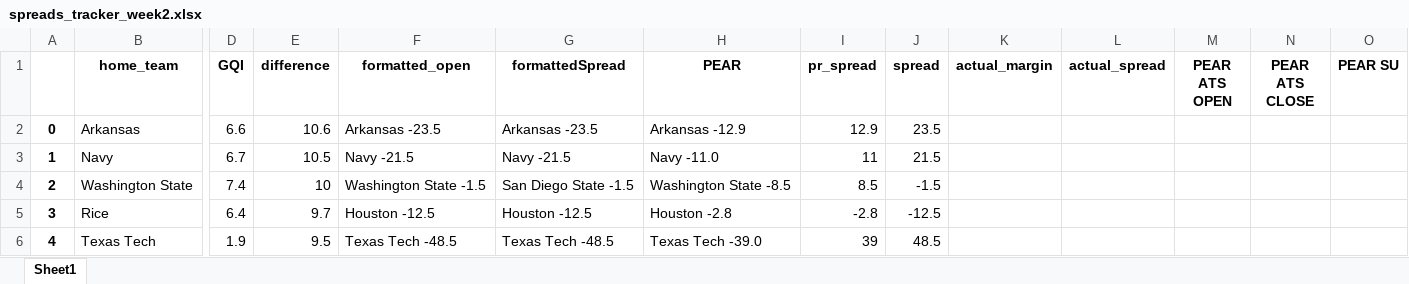
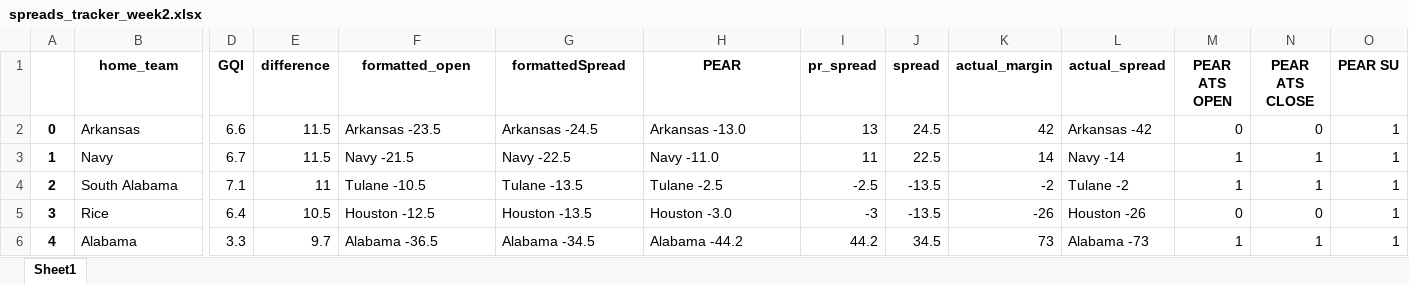
Before and after one commit to Parslinator/PEAR, an Excel workbook: PEAR/PEAR Football/y2025/Spreads/spreads_tracker_week2.xlsx, sheet Sheet1, drawn as a sheet; only a part is shown, gaps mark what is left out; values as stored, in another font and other column widths than the file's, no borders; removed rows and columns are numbered as before the commit, all else as after; rows hold the shown columns only; the diff covers the shown part only; the diff names each change by its address in the sheet, - before the commit and + after, or states it on an @@ line.

Commit message:
updating the spreads tracker

```diff
--- a/PEAR/PEAR Football/y2025/Spreads/spreads_tracker_week2.xlsx (sheet Sheet1)
+++ b/PEAR/PEAR Football/y2025/Spreads/spreads_tracker_week2.xlsx (sheet Sheet1)
-E2 (difference): 10.6
+E2 (difference): 11.5
-G2 (formattedSpread): Arkansas -23.5
+G2 (formattedSpread): Arkansas -24.5
-H2 (PEAR): Arkansas -12.9
+H2 (PEAR): Arkansas -13.0
-I2 (pr_spread): 12.9
+I2 (pr_spread): 13
-J2 (spread): 23.5
+J2 (spread): 24.5
-K2 (actual_margin): (empty)
+K2 (actual_margin): 42
-L2 (actual_spread): (empty)
+L2 (actual_spread): Arkansas -42
-M2 (PEAR ATS OPEN): (empty)
+M2 (PEAR ATS OPEN): 0
-N2 (PEAR ATS CLOSE): (empty)
+N2 (PEAR ATS CLOSE): 0
-O2:O3 (PEAR SU): (empty)
+O2:O3 (PEAR SU): 1
-E3 (difference): 10.5
+E3 (difference): 11.5
-G3 (formattedSpread): Navy -21.5
+G3 (formattedSpread): Navy -22.5
-J3 (spread): 21.5
+J3 (spread): 22.5
-K3 (actual_margin): (empty)
+K3 (actual_margin): 14
-L3 (actual_spread): (empty)
+L3 (actual_spread): Navy -14
-M3 (PEAR ATS OPEN): (empty)
+M3 (PEAR ATS OPEN): 1
-N3 (PEAR ATS CLOSE): (empty)
+N3 (PEAR ATS CLOSE): 1
-row 4: 2 | Washington State | 7.4 | 10 | Washington State -1.5 | San Diego State -1.5 | Washington State -8.5 | 8.5 | -1.5
+row 4: 2 | South Alabama | 7.1 | 11 | Tulane -10.5 | Tulane -13.5 | Tulane -2.5 | -2.5 | -13.5 | -2 | Tulane -2 | 1 | 1 | 1
-E5 (difference): 9.7
+E5 (difference): 10.5
-G5 (formattedSpread): Houston -12.5
+G5 (formattedSpread): Houston -13.5
-H5 (PEAR): Houston -2.8
+H5 (PEAR): Houston -3.0
-I5 (pr_spread): -2.8
+I5 (pr_spread): -3
-J5 (spread): -12.5
+J5 (spread): -13.5
-K5 (actual_margin): (empty)
+K5 (actual_margin): -26
-L5 (actual_spread): (empty)
+L5 (actual_spread): Houston -26
-M5 (PEAR ATS OPEN): (empty)
+M5 (PEAR ATS OPEN): 0
-N5 (PEAR ATS CLOSE): (empty)
+N5 (PEAR ATS CLOSE): 0
-O5 (PEAR SU): (empty)
+O5 (PEAR SU): 1
-row 6: 4 | Texas Tech | 1.9 | 9.5 | Texas Tech -48.5 | Texas Tech -48.5 | Texas Tech -39.0 | 39 | 48.5
+row 6: 4 | Alabama | 3.3 | 9.7 | Alabama -36.5 | Alabama -34.5 | Alabama -44.2 | 44.2 | 34.5 | 73 | Alabama -73 | 1 | 1 | 1
```
Also changed, not shown: 25 added rows, 58 removed rows, 129 edited cells and row numbers in column A elsewhere in this sheet, PEAR/PEAR Football/y2025/Spreads/spreads_tracker_week1.xlsx, PEAR/PEAR Football/y2025/Spreads/spreads_tracker_week3.xlsx, 1 other file.
